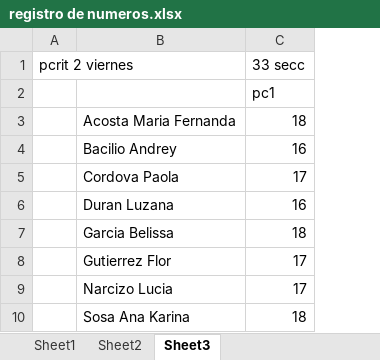
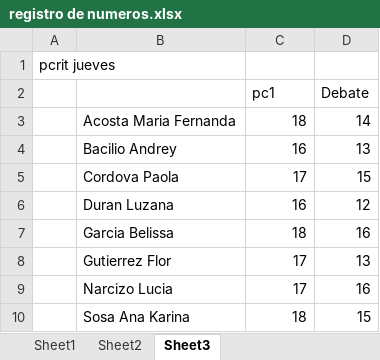
Before and after one commit to zaboltar/ArchaeologyJourney, an Excel workbook: DigSite/New Arcaism/uarm 2026 a/registro de numeros.xlsx, sheet Sheet3, drawn as a sheet; values as stored, in another font and other column widths than the file's, no borders; removed rows and columns are numbered as before the commit, all else as after; the diff names each change by its address in the sheet, - before the commit and + after, or states it on an @@ line.

```diff
--- a/DigSite/New Arcaism/uarm 2026 a/registro de numeros.xlsx (sheet Sheet3)
+++ b/DigSite/New Arcaism/uarm 2026 a/registro de numeros.xlsx (sheet Sheet3)
-column A, row 1: pcrit 2 viernes
+column A, row 1: pcrit jueves
+column D (Debate), rows 3-10: 14 | 13 | 15 | 12 | 16 | 13 | 16 | 15
-C1 (pc1): 33 secc
+C1 (pc1): (empty)
```
Also changed, not shown: sheet Sheet2, sheet Sheet1, 8 other files.
